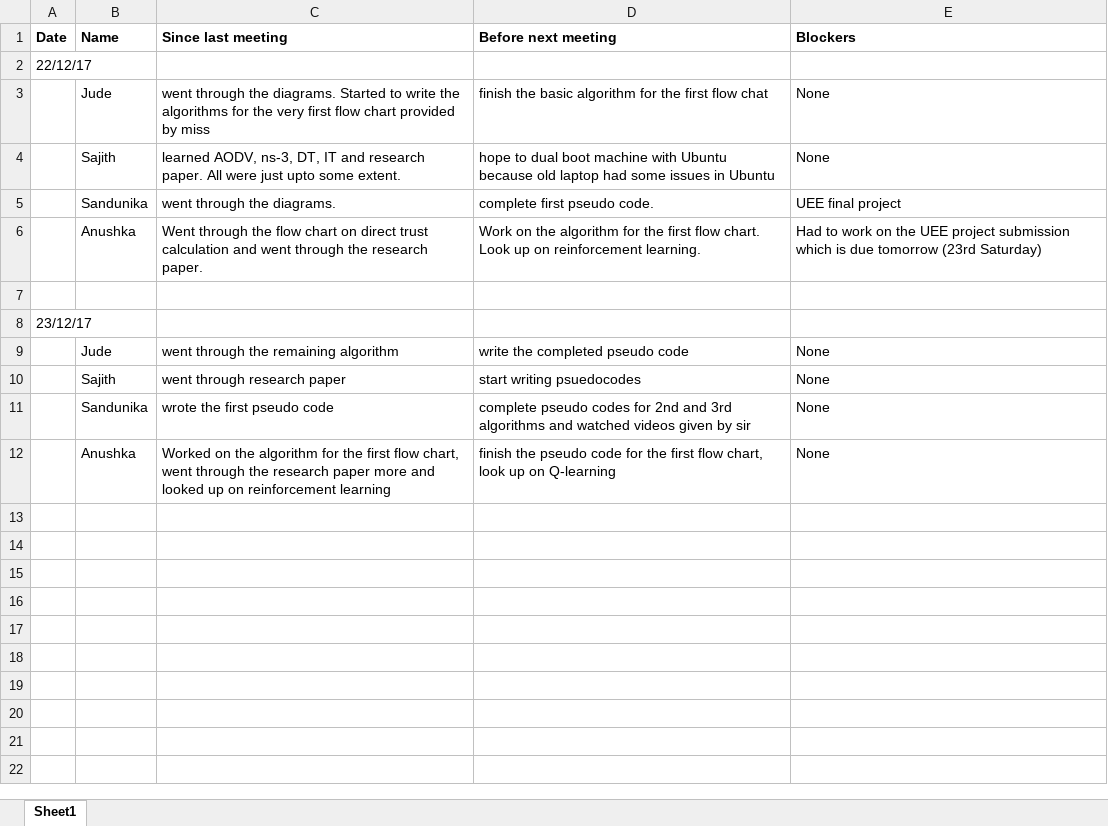
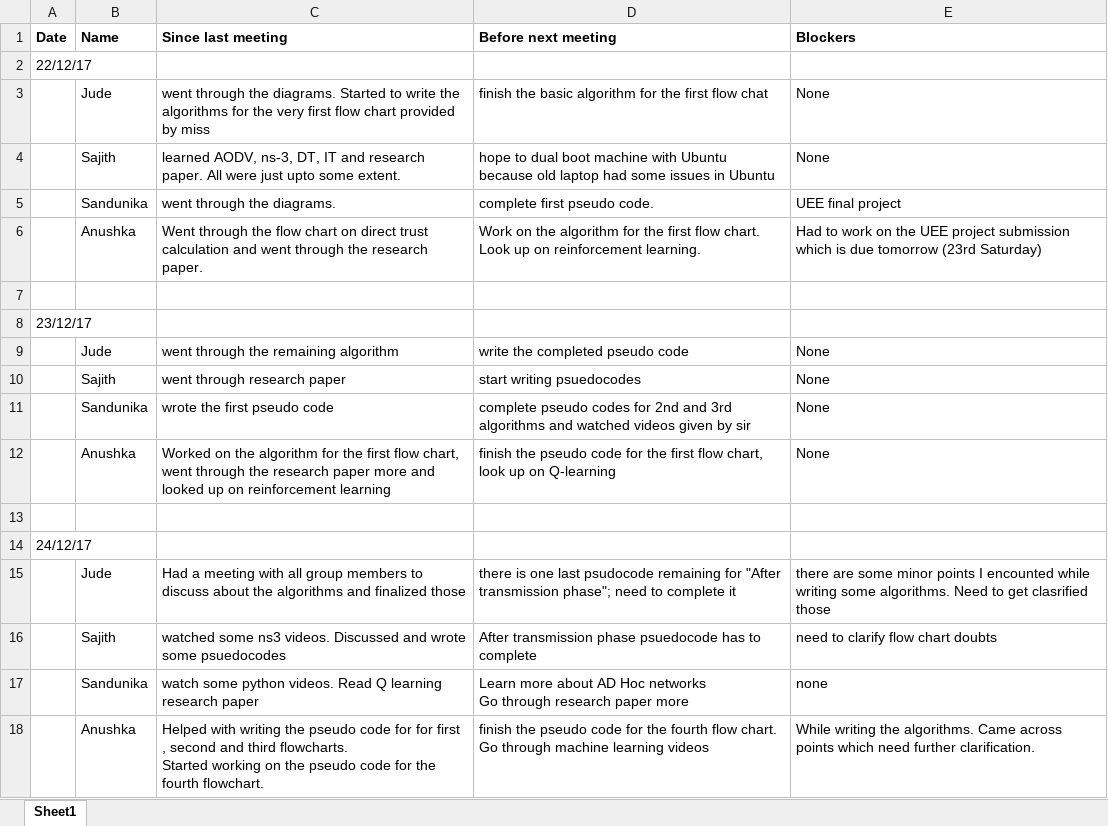
Before and after one commit to SajithNew16/Doc, an Excel workbook: scrumResearch.xlsx, sheet Sheet1, drawn as a sheet; values as stored, in another font and other column widths than the file's, no borders; ↵ is a line break in a cell; the diff names each change by its address in the sheet, - before the commit and + after, or states it on an @@ line.

Commit message:
added

```diff
--- a/scrumResearch.xlsx (sheet Sheet1)
+++ b/scrumResearch.xlsx (sheet Sheet1)
+row 13: (empty)
+row 14: 24/12/17
+row 15:  | Jude | Had a meeting with all group members to discuss about the algorithms and finalized those | there is one last psudocode remaining for "After transmission phase"; need to complete it | there are some minor points I encounted while writing some algorithms. Need to get clasrified those
+row 16:  | Sajith | watched some ns3 videos. Discussed and wrote some psuedocodes | After transmission phase psuedocode has to complete | need to clarify flow chart doubts
+row 17:  | Sandunika | watch some python videos. Read Q learning research paper | Learn more about AD Hoc networks ↵ Go through research paper more | none
+row 18:  | Anushka | Helped with writing the pseudo code for for first , second and third flowcharts. ↵ Started working on the pseudo code for the fourth flowchart. | finish the pseudo code for the fourth flow chart. Go through machine learning videos | While writing the algorithms. Came across points which need further clarification.
```
